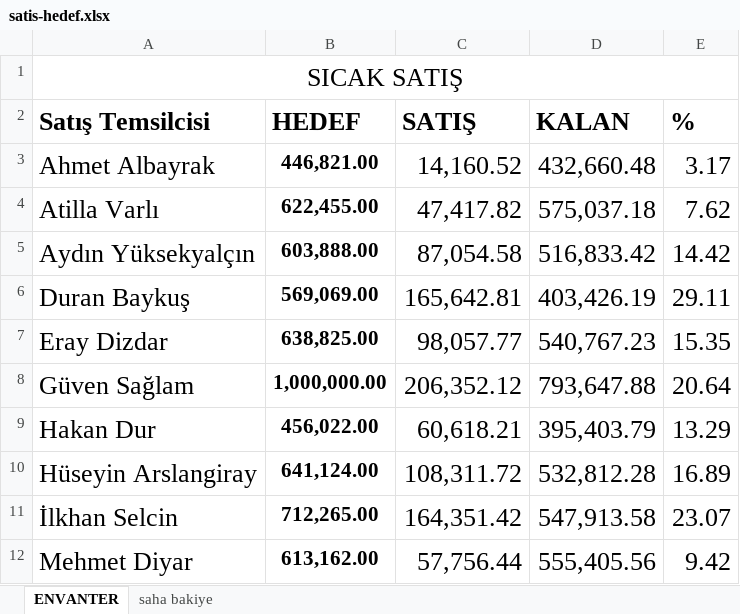
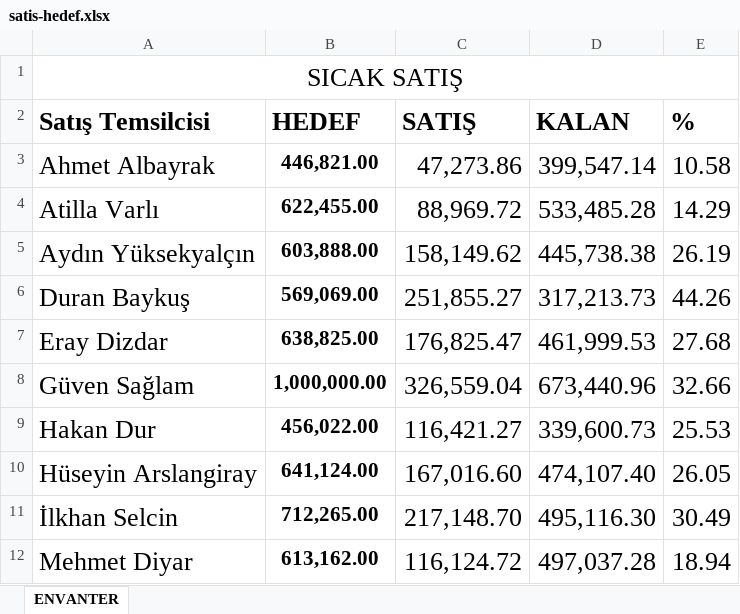
Before and after one commit to Fatih-del1453/Ozlider-Crm, an Excel workbook: satis-hedef.xlsx, sheet ENVANTER, drawn as a sheet; only a part is shown; values as stored, in another font and other column widths than the file's, no borders; the diff covers the shown part only; the diff names each change by its address in the sheet, - before the commit and + after, or states it on an @@ line.

```diff
--- a/satis-hedef.xlsx (sheet ENVANTER)
+++ b/satis-hedef.xlsx (sheet ENVANTER)
-sheet tab: saha bakiye
-C3 (SATIŞ): 14,160.52
+C3 (SATIŞ): 47,273.86
-D3 (KALAN): 432,660.48
+D3 (KALAN): 399,547.14
-E3 (%): 3.17
+E3 (%): 10.58
-C4 (SATIŞ): 47,417.82
+C4 (SATIŞ): 88,969.72
-D4 (KALAN): 575,037.18
+D4 (KALAN): 533,485.28
-E4 (%): 7.62
+E4 (%): 14.29
-C5 (SATIŞ): 87,054.58
+C5 (SATIŞ): 158,149.62
-D5 (KALAN): 516,833.42
+D5 (KALAN): 445,738.38
-E5 (%): 14.42
+E5 (%): 26.19
-C6 (SATIŞ): 165,642.81
+C6 (SATIŞ): 251,855.27
-D6 (KALAN): 403,426.19
+D6 (KALAN): 317,213.73
-E6 (%): 29.11
+E6 (%): 44.26
-C7 (SATIŞ): 98,057.77
+C7 (SATIŞ): 176,825.47
-D7 (KALAN): 540,767.23
+D7 (KALAN): 461,999.53
-E7 (%): 15.35
+E7 (%): 27.68
-C8 (SATIŞ): 206,352.12
+C8 (SATIŞ): 326,559.04
-D8 (KALAN): 793,647.88
+D8 (KALAN): 673,440.96
-E8 (%): 20.64
+E8 (%): 32.66
-C9 (SATIŞ): 60,618.21
+C9 (SATIŞ): 116,421.27
-D9 (KALAN): 395,403.79
+D9 (KALAN): 339,600.73
-E9 (%): 13.29
+E9 (%): 25.53
-C10 (SATIŞ): 108,311.72
+C10 (SATIŞ): 167,016.60
-D10 (KALAN): 532,812.28
+D10 (KALAN): 474,107.40
-E10 (%): 16.89
+E10 (%): 26.05
-C11 (SATIŞ): 164,351.42
+C11 (SATIŞ): 217,148.70
-D11 (KALAN): 547,913.58
+D11 (KALAN): 495,116.30
-E11 (%): 23.07
+E11 (%): 30.49
-C12 (SATIŞ): 57,756.44
+C12 (SATIŞ): 116,124.72
-D12 (KALAN): 555,405.56
+D12 (KALAN): 497,037.28
-E12 (%): 9.42
+E12 (%): 18.94
```
Also changed, not shown: 15 edited cells elsewhere in this sheet, 2025_satış_toplam.xlsx, adana_ilce_ciro.xlsx, 5 other files.
